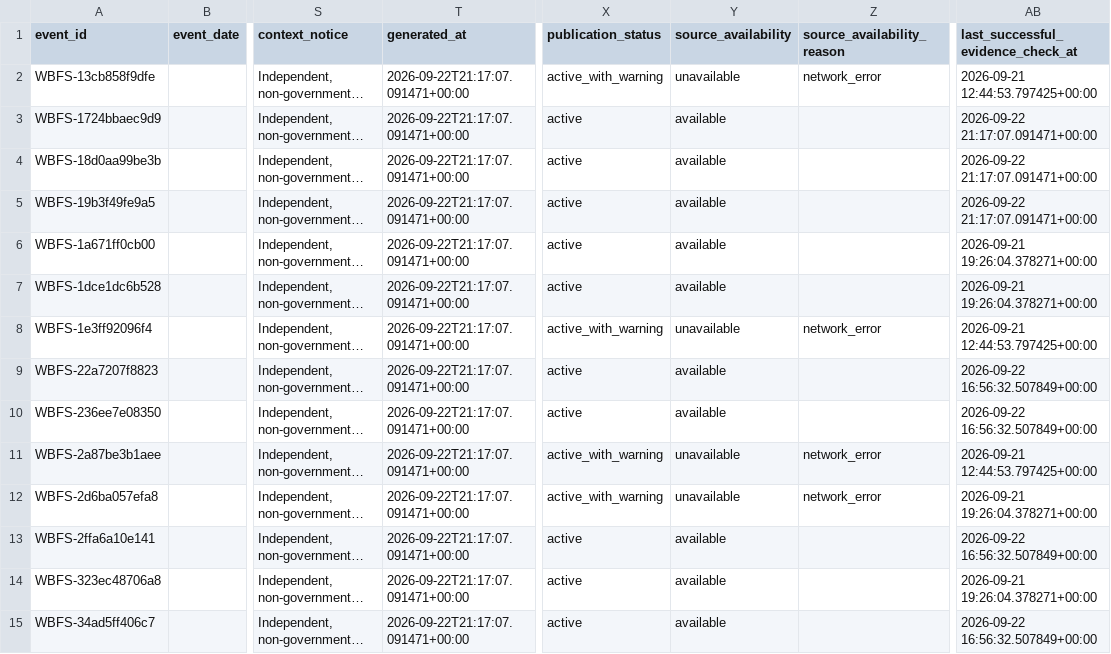
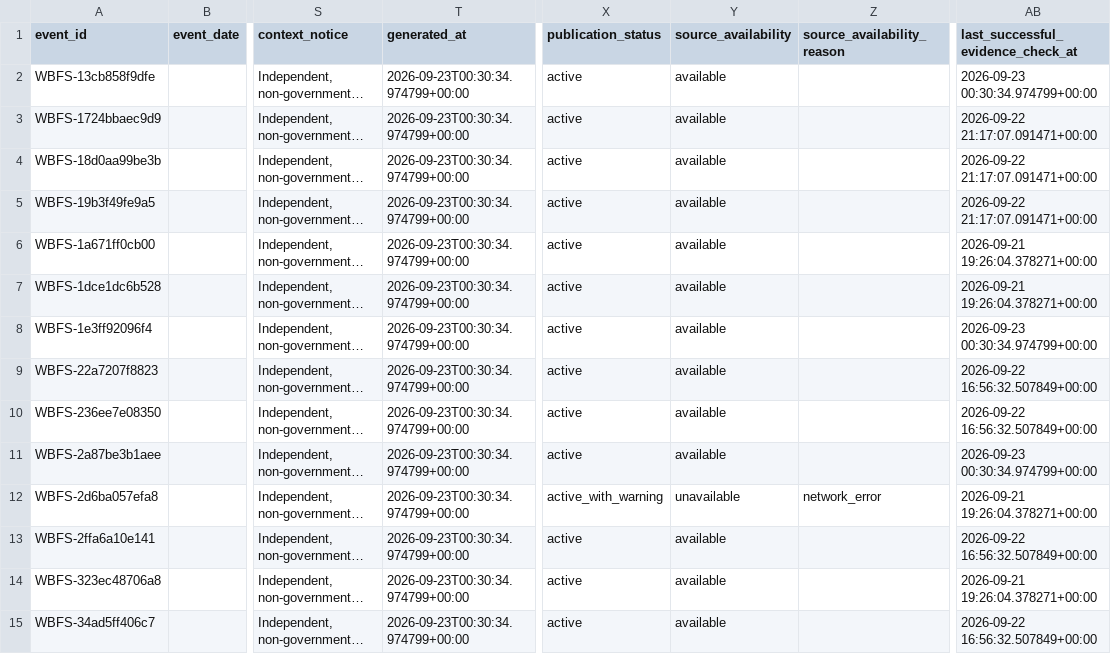
Before and after one commit to shubha07m/food_safety, a CSV file: data/events.csv, drawn as a sheet; only a part is shown, gaps mark what is left out; long unchanged cells end in …; the diff covers the shown part only; the diff names each change by its address in the sheet, - before the commit and + after, or states it on an @@ line.

```diff
--- a/data/events.csv
+++ b/data/events.csv
-T2:T15 (generated_at): 2026-09-22T21:17:07.091471+00:00
+T2:T15 (generated_at): 2026-09-23T00:30:34.974799+00:00
-X2 (publication_status): active_with_warning
+X2 (publication_status): active
-Y2 (source_availability): unavailable
+Y2 (source_availability): available
-Z2 (source_availability_reason): network_error
+Z2 (source_availability_reason): (empty)
-AB2: 2026-09-21 12:44:53.797425+00:00
+AB2: 2026-09-23 00:30:34.974799+00:00
-X8 (publication_status): active_with_warning
+X8 (publication_status): active
-Y8 (source_availability): unavailable
+Y8 (source_availability): available
-Z8 (source_availability_reason): network_error
+Z8 (source_availability_reason): (empty)
-AB8: 2026-09-21 12:44:53.797425+00:00
+AB8: 2026-09-23 00:30:34.974799+00:00
-X11 (publication_status): active_with_warning
+X11 (publication_status): active
-Y11 (source_availability): unavailable
+Y11 (source_availability): available
-Z11 (source_availability_reason): network_error
+Z11 (source_availability_reason): (empty)
-AB11: 2026-09-21 12:44:53.797425+00:00
+AB11: 2026-09-23 00:30:34.974799+00:00
```
Also changed, not shown: 55 edited cells elsewhere in this file, site/data/events.csv, 11 other files.
